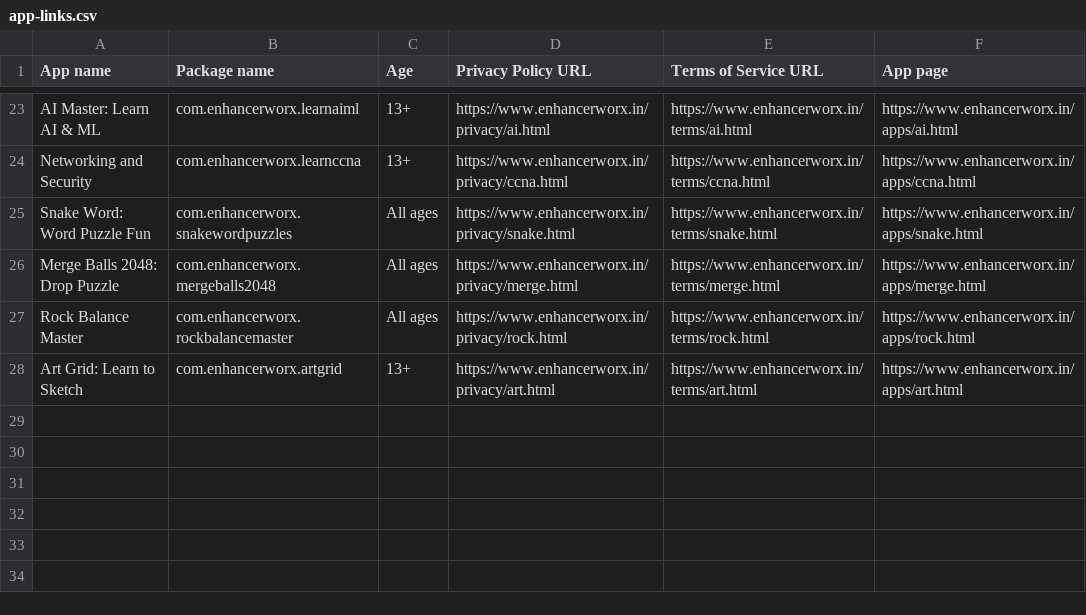
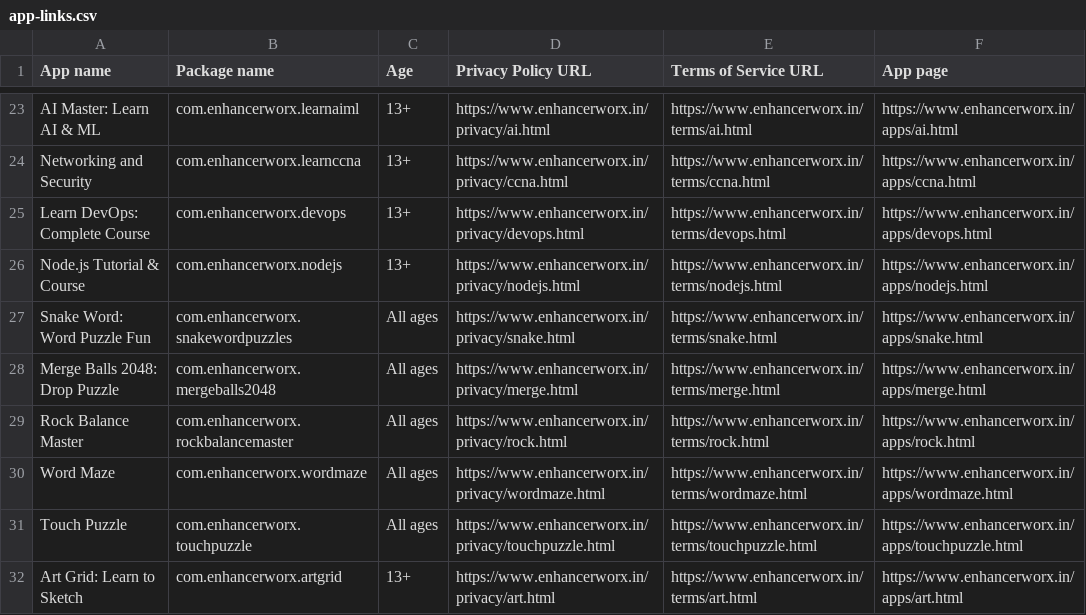
Before and after one commit to enhancerworx/website, a CSV file: tools/app-links.csv, drawn as a sheet; only a part is shown, gaps mark what is left out; the diff names each change by its address in the sheet, - before the commit and + after, or states it on an @@ line.

Commit message:
updated privacy policies

```diff
--- a/tools/app-links.csv
+++ b/tools/app-links.csv
+row 25: Learn DevOps: Complete Course | com.enhancerworx.devops | 13+ | https://www.enhancerworx.in/privacy/devops.html | https://www.enhancerworx.in/terms/devops.html | https://www.enhancerworx.in/apps/devops.html
+row 26: Node.js Tutorial & Course | com.enhancerworx.nodejs | 13+ | https://www.enhancerworx.in/privacy/nodejs.html | https://www.enhancerworx.in/terms/nodejs.html | https://www.enhancerworx.in/apps/nodejs.html
+row 30: Word Maze | com.enhancerworx.wordmaze | All ages | https://www.enhancerworx.in/privacy/wordmaze.html | https://www.enhancerworx.in/terms/wordmaze.html | https://www.enhancerworx.in/apps/wordmaze.html
+row 31: Touch Puzzle | com.enhancerworx.touchpuzzle | All ages | https://www.enhancerworx.in/privacy/touchpuzzle.html | https://www.enhancerworx.in/terms/touchpuzzle.html | https://www.enhancerworx.in/apps/touchpuzzle.html
```
Also changed, not shown: 28 other files.
